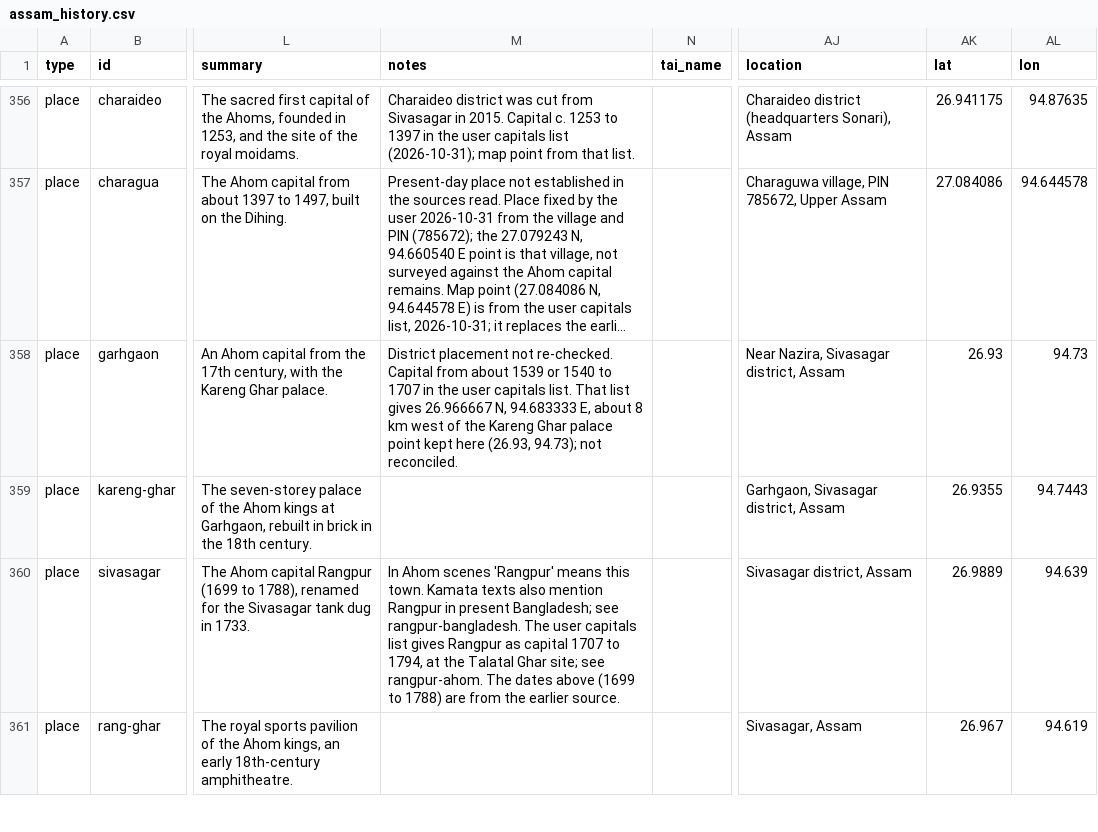
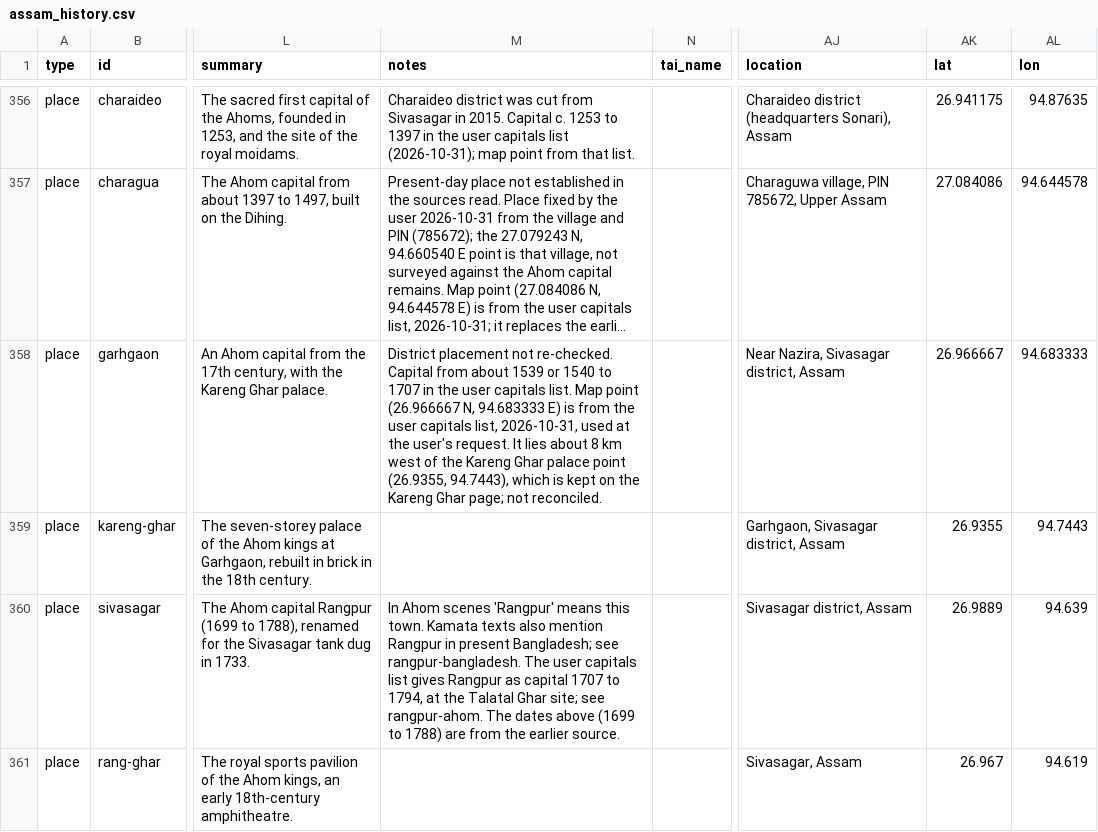
Before and after one commit to axomrank/Assam-History-Characters, a CSV file: data/assam_history.csv, drawn as a sheet; only a part is shown, gaps mark what is left out; long unchanged cells end in …; the diff names each change by its address in the sheet, - before the commit and + after, or states it on an @@ line.

```diff
--- a/data/assam_history.csv
+++ b/data/assam_history.csv
-M358 (notes): …capitals list. That list gives 26.966667 N, 94.683333 E, about 8 km west of the Kareng Ghar palace point kept here (26.93, 94.73); not reconciled.
+M358 (notes): …capitals list. Map point (26.966667 N, 94.683333 E) is from the user capitals list, 2026-10-31, used at the user's request. It lies about 8 km west of the Kareng Ghar palace point (26.9355, 94.7443), which is kept on the Kareng Ghar page; not reconciled.
-AK358 (lat): 26.93
+AK358 (lat): 26.966667
-AL358 (lon): 94.73
+AL358 (lon): 94.683333
```
Also changed, not shown: 4 other files.
